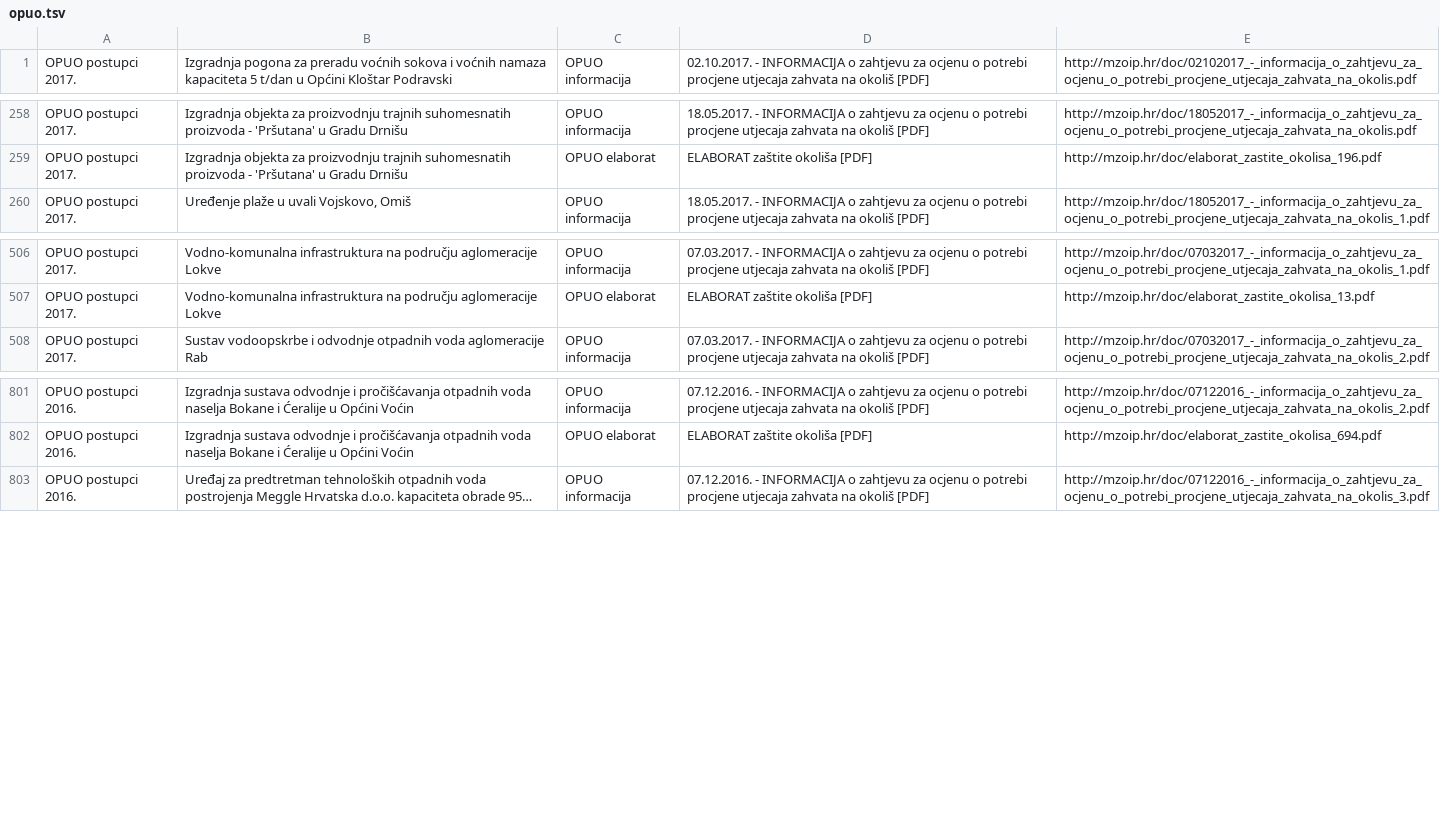
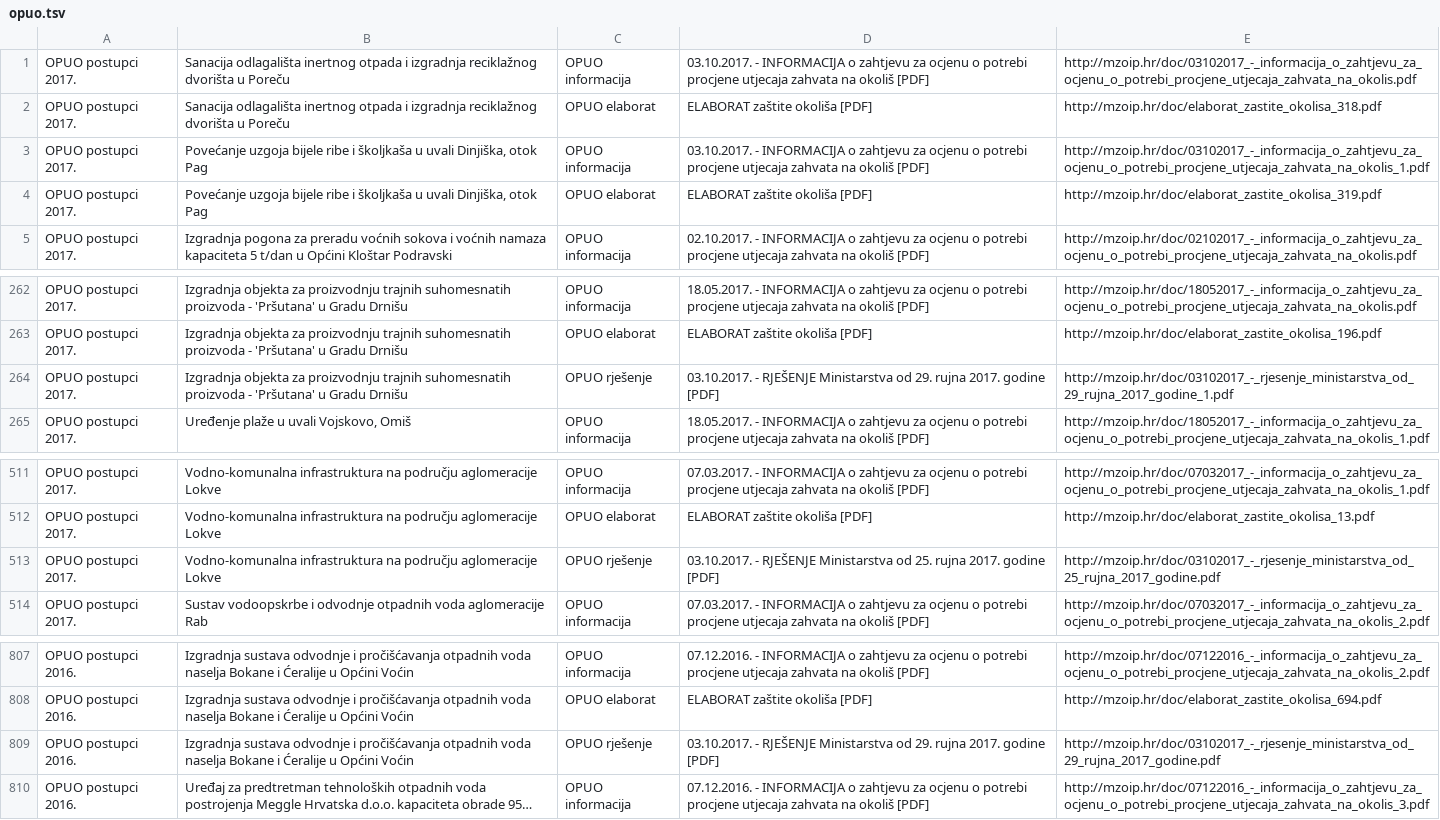
Before and after one commit to udruga-biom/puo-arhiva, a TSV file: opuo.tsv, drawn as a sheet; only a part is shown, gaps mark what is left out; long unchanged cells end in …; the diff names each change by its address in the sheet, - before the commit and + after, or states it on an @@ line.

```diff
--- a/opuo.tsv
+++ b/opuo.tsv
+row 1: OPUO postupci 2017. | Sanacija odlagališta inertnog otpada i izgradnja reciklažnog dvorišta u Poreču | OPUO informacija | 03.10.2017. - INFORMACIJA o zahtjevu za ocjenu o potrebi procjene utjecaja zahvata na okoliš [PDF] | http://mzoip.hr/doc/03102017_-_informacija_o_zahtjevu_za_ocjenu_o_potrebi_procjene_utjecaja_zahvata_na_okolis.pdf
+row 2: OPUO postupci 2017. | Sanacija odlagališta inertnog otpada i izgradnja reciklažnog dvorišta u Poreču | OPUO elaborat | ELABORAT zaštite okoliša [PDF] | http://mzoip.hr/doc/elaborat_zastite_okolisa_318.pdf
+row 3: OPUO postupci 2017. | Povećanje uzgoja bijele ribe i školjkaša u uvali Dinjiška, otok Pag | OPUO informacija | 03.10.2017. - INFORMACIJA o zahtjevu za ocjenu o potrebi procjene utjecaja zahvata na okoliš [PDF] | http://mzoip.hr/doc/03102017_-_informacija_o_zahtjevu_za_ocjenu_o_potrebi_procjene_utjecaja_zahvata_na_okolis_1.pdf
+row 4: OPUO postupci 2017. | Povećanje uzgoja bijele ribe i školjkaša u uvali Dinjiška, otok Pag | OPUO elaborat | ELABORAT zaštite okoliša [PDF] | http://mzoip.hr/doc/elaborat_zastite_okolisa_319.pdf
+row 264: OPUO postupci 2017. | Izgradnja objekta za proizvodnju trajnih suhomesnatih proizvoda - 'Pršutana' u Gradu Drnišu | OPUO rješenje | 03.10.2017. - RJEŠENJE Ministarstva od 29. rujna 2017. godine [PDF] | http://mzoip.hr/doc/03102017_-_rjesenje_ministarstva_od_29_rujna_2017_godine_1.pdf
+row 513: OPUO postupci 2017. | Vodno-komunalna infrastruktura na području aglomeracije Lokve | OPUO rješenje | 03.10.2017. - RJEŠENJE Ministarstva od 25. rujna 2017. godine [PDF] | http://mzoip.hr/doc/03102017_-_rjesenje_ministarstva_od_25_rujna_2017_godine.pdf
+row 809: OPUO postupci 2016. | Izgradnja sustava odvodnje i pročišćavanja otpadnih voda naselja Bokane i Ćeralije u Općini Voćin | OPUO rješenje | 03.10.2017. - RJEŠENJE Ministarstva od 29. rujna 2017. godine [PDF] | http://mzoip.hr/doc/03102017_-_rjesenje_ministarstva_od_29_rujna_2017_godine.pdf
```
Also changed, not shown: puo.tsv.
